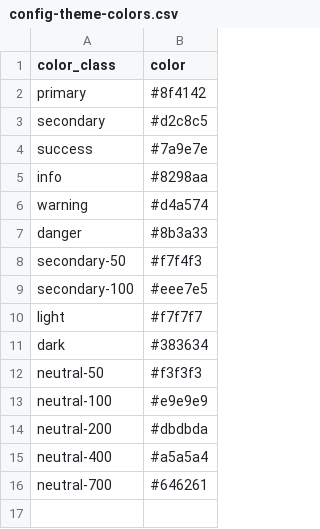
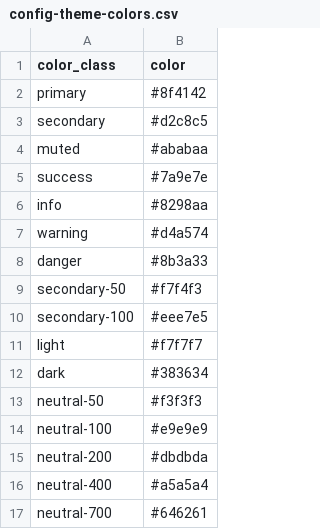
Before and after one commit to dxvidmr/todosauna, a CSV file: _data/config-theme-colors.csv, drawn as a sheet; the diff names each change by its address in the sheet, - before the commit and + after, or states it on an @@ line.

Commit message:
color muted para variable bootstrap

```diff
--- a/_data/config-theme-colors.csv
+++ b/_data/config-theme-colors.csv
+row 4: muted | #ababaa
```
